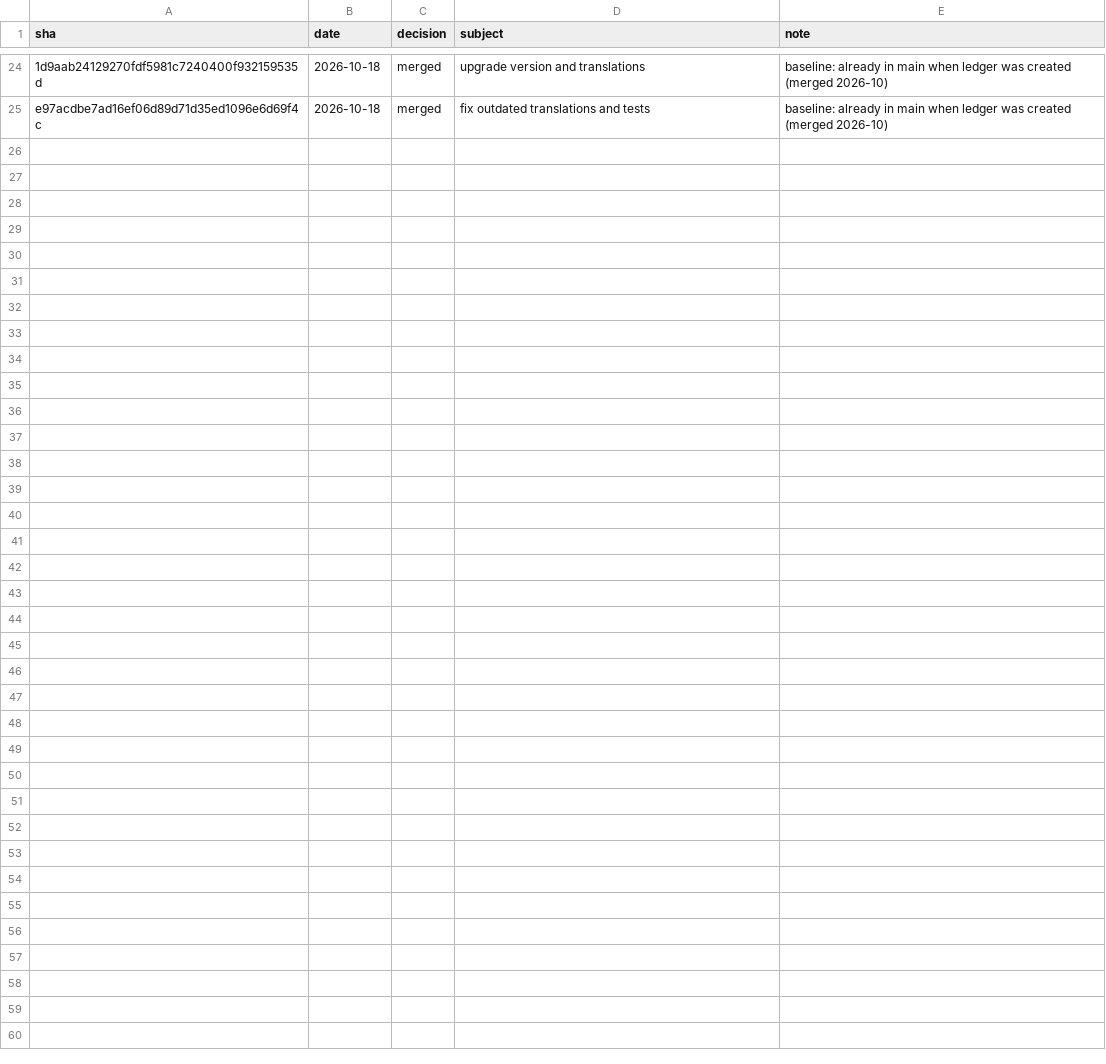
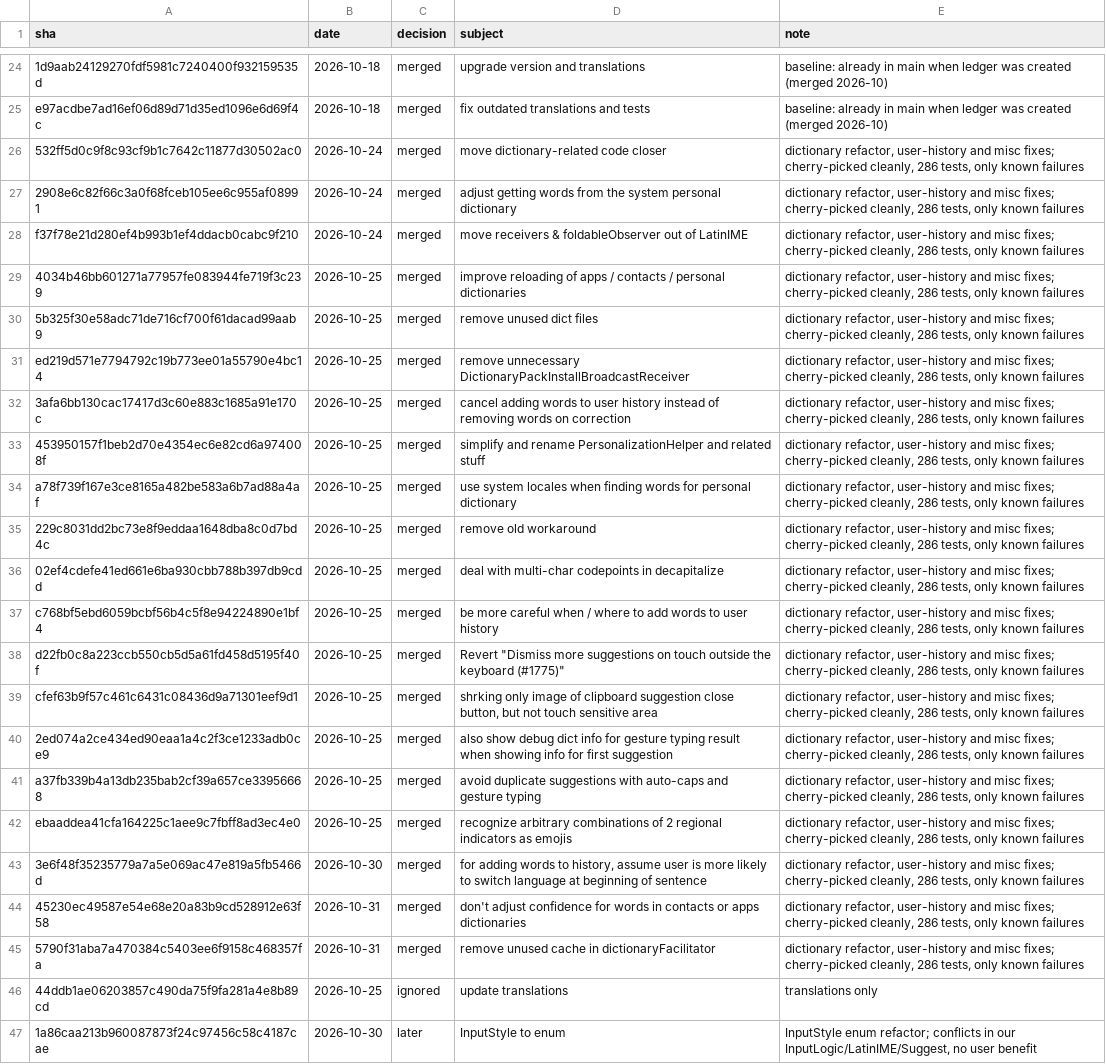
Before and after one commit to magnumquest/Lafz, a TSV file: docs/upstream-sync.tsv, drawn as a sheet; only a part is shown, gaps mark what is left out; the diff names each change by its address in the sheet, - before the commit and + after, or states it on an @@ line.

Commit message:
Record upstream review: 20 merged, 1 ignored, 1 later

```diff
--- a/docs/upstream-sync.tsv
+++ b/docs/upstream-sync.tsv
+row 26: 532ff5d0c9f8c93cf9b1c7642c11877d30502ac0 | 2026-10-24 | merged | move dictionary-related code closer | dictionary refactor, user-history and misc fixes; cherry-picked cleanly, 286 tests, only known failures
+row 27: 2908e6c82f66c3a0f68fceb105ee6c955af08991 | 2026-10-24 | merged | adjust getting words from the system personal dictionary | dictionary refactor, user-history and misc fixes; cherry-picked cleanly, 286 tests, only known failures
+row 28: f37f78e21d280ef4b993b1ef4ddacb0cabc9f210 | 2026-10-24 | merged | move receivers & foldableObserver out of LatinIME | dictionary refactor, user-history and misc fixes; cherry-picked cleanly, 286 tests, only known failures
+row 29: 4034b46bb601271a77957fe083944fe719f3c239 | 2026-10-25 | merged | improve reloading of apps / contacts / personal dictionaries | dictionary refactor, user-history and misc fixes; cherry-picked cleanly, 286 tests, only known failures
+row 30: 5b325f30e58adc71de716cf700f61dacad99aab9 | 2026-10-25 | merged | remove unused dict files | dictionary refactor, user-history and misc fixes; cherry-picked cleanly, 286 tests, only known failures
+row 31: ed219d571e7794792c19b773ee01a55790e4bc14 | 2026-10-25 | merged | remove unnecessary DictionaryPackInstallBroadcastReceiver | dictionary refactor, user-history and misc fixes; cherry-picked cleanly, 286 tests, only known failures
+row 32: 3afa6bb130cac17417d3c60e883c1685a91e170c | 2026-10-25 | merged | cancel adding words to user history instead of removing words on correction | dictionary refactor, user-history and misc fixes; cherry-picked cleanly, 286 tests, only known failures
+row 33: 453950157f1beb2d70e4354ec6e82cd6a974008f | 2026-10-25 | merged | simplify and rename PersonalizationHelper and related stuff | dictionary refactor, user-history and misc fixes; cherry-picked cleanly, 286 tests, only known failures
+row 34: a78f739f167e3ce8165a482be583a6b7ad88a4af | 2026-10-25 | merged | use system locales when finding words for personal dictionary | dictionary refactor, user-history and misc fixes; cherry-picked cleanly, 286 tests, only known failures
+row 35: 229c8031dd2bc73e8f9eddaa1648dba8c0d7bd4c | 2026-10-25 | merged | remove old workaround | dictionary refactor, user-history and misc fixes; cherry-picked cleanly, 286 tests, only known failures
+row 36: 02ef4cdefe41ed661e6ba930cbb788b397db9cdd | 2026-10-25 | merged | deal with multi-char codepoints in decapitalize | dictionary refactor, user-history and misc fixes; cherry-picked cleanly, 286 tests, only known failures
+row 37: c768bf5ebd6059bcbf56b4c5f8e94224890e1bf4 | 2026-10-25 | merged | be more careful when / where to add words to user history | dictionary refactor, user-history and misc fixes; cherry-picked cleanly, 286 tests, only known failures
+row 38: d22fb0c8a223ccb550cb5d5a61fd458d5195f40f | 2026-10-25 | merged | Revert "Dismiss more suggestions on touch outside the keyboard (#1775)" | dictionary refactor, user-history and misc fixes; cherry-picked cleanly, 286 tests, only known failures
+row 39: cfef63b9f57c461c6431c08436d9a71301eef9d1 | 2026-10-25 | merged | shrking only image of clipboard suggestion close button, but not touch sensitive area | dictionary refactor, user-history and misc fixes; cherry-picked cleanly, 286 tests, only known failures
+row 40: 2ed074a2ce434ed90eaa1a4c2f3ce1233adb0ce9 | 2026-10-25 | merged | also show debug dict info for gesture typing result when showing info for first suggestion | dictionary refactor, user-history and misc fixes; cherry-picked cleanly, 286 tests, only known failures
+row 41: a37fb339b4a13db235bab2cf39a657ce33956668 | 2026-10-25 | merged | avoid duplicate suggestions with auto-caps and gesture typing | dictionary refactor, user-history and misc fixes; cherry-picked cleanly, 286 tests, only known failures
+row 42: ebaaddea41cfa164225c1aee9c7fbff8ad3ec4e0 | 2026-10-25 | merged | recognize arbitrary combinations of 2 regional indicators as emojis | dictionary refactor, user-history and misc fixes; cherry-picked cleanly, 286 tests, only known failures
+row 43: 3e6f48f35235779a7a5e069ac47e819a5fb5466d | 2026-10-30 | merged | for adding words to history, assume user is more likely to switch language at beginning of sentence | dictionary refactor, user-history and misc fixes; cherry-picked cleanly, 286 tests, only known failures
+row 44: 45230ec49587e54e68e20a83b9cd528912e63f58 | 2026-10-31 | merged | don't adjust confidence for words in contacts or apps dictionaries | dictionary refactor, user-history and misc fixes; cherry-picked cleanly, 286 tests, only known failures
+row 45: 5790f31aba7a470384c5403ee6f9158c468357fa | 2026-10-31 | merged | remove unused cache in dictionaryFacilitator | dictionary refactor, user-history and misc fixes; cherry-picked cleanly, 286 tests, only known failures
+row 46: 44ddb1ae06203857c490da75f9fa281a4e8b89cd | 2026-10-25 | ignored | update translations | translations only
+row 47: 1a86caa213b960087873f24c97456c58c4187cae | 2026-10-30 | later | InputStyle to enum | InputStyle enum refactor; conflicts in our InputLogic/LatinIME/Suggest, no user benefit
```
